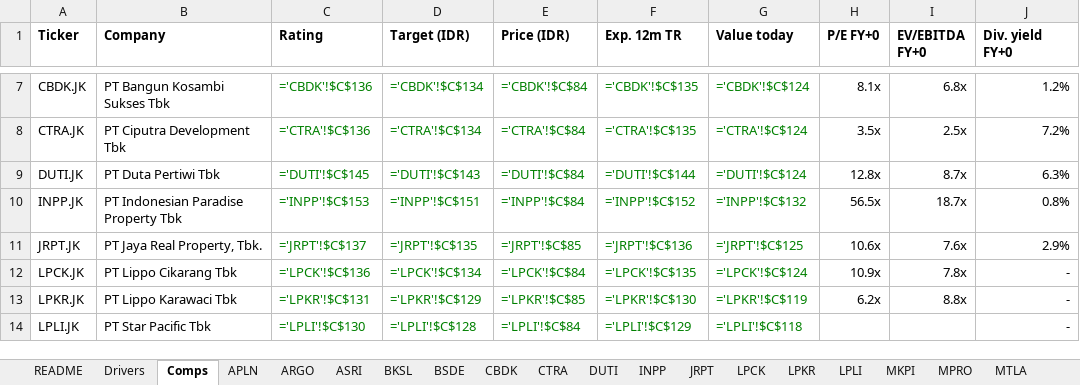
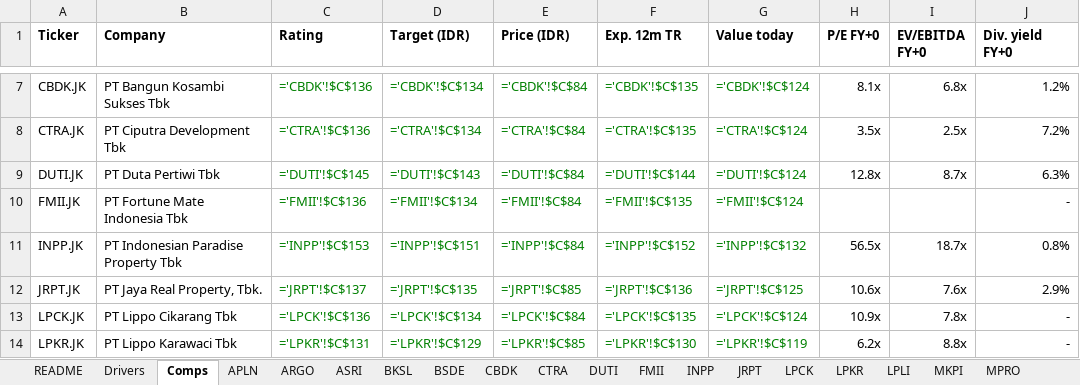
Before and after one commit to snipekick/sixsouth-dashboard, an Excel workbook: models/PROPERTY_DEVELOPERS.xlsx, sheet Comps, drawn as a sheet; only a part is shown, gaps mark what is left out; the shorter side is filled out with more unchanged rows; values as stored, in another font and other column widths than the file's, no borders; formulas without a stored value are shown as written; the diff names each change by its address in the sheet, - before the commit and + after, or states it on an @@ line.

```diff
--- a/models/PROPERTY_DEVELOPERS.xlsx (sheet Comps)
+++ b/models/PROPERTY_DEVELOPERS.xlsx (sheet Comps)
+sheet tab: FMII
+row 10: FMII.JK | PT Fortune Mate Indonesia Tbk | ='FMII'!$C$136 | ='FMII'!$C$134 | ='FMII'!$C$84 | ='FMII'!$C$135 | ='FMII'!$C$124 |  |  | -
```
Also changed, not shown: sheet README, 24 other files.
